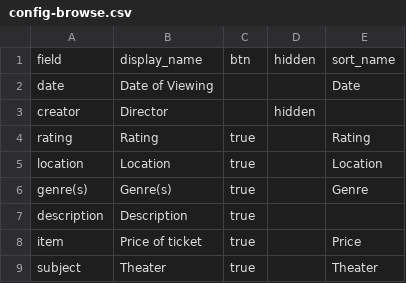
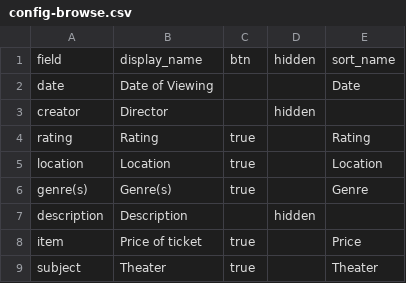
Before and after one commit to Kaelbail/movie_memories, a CSV file: _data/config-browse.csv, drawn as a sheet.

Commit message:
Update config-browse.csv

```diff
--- a/_data/config-browse.csv
+++ b/_data/config-browse.csv
@@ -6,3 +6,3 @@ location,Location,true,,Location
 genre(s),Genre(s),true,,Genre
-description,Description,true,,
+description,Description,,hidden,
 item,Price of ticket,true,,Price
```
